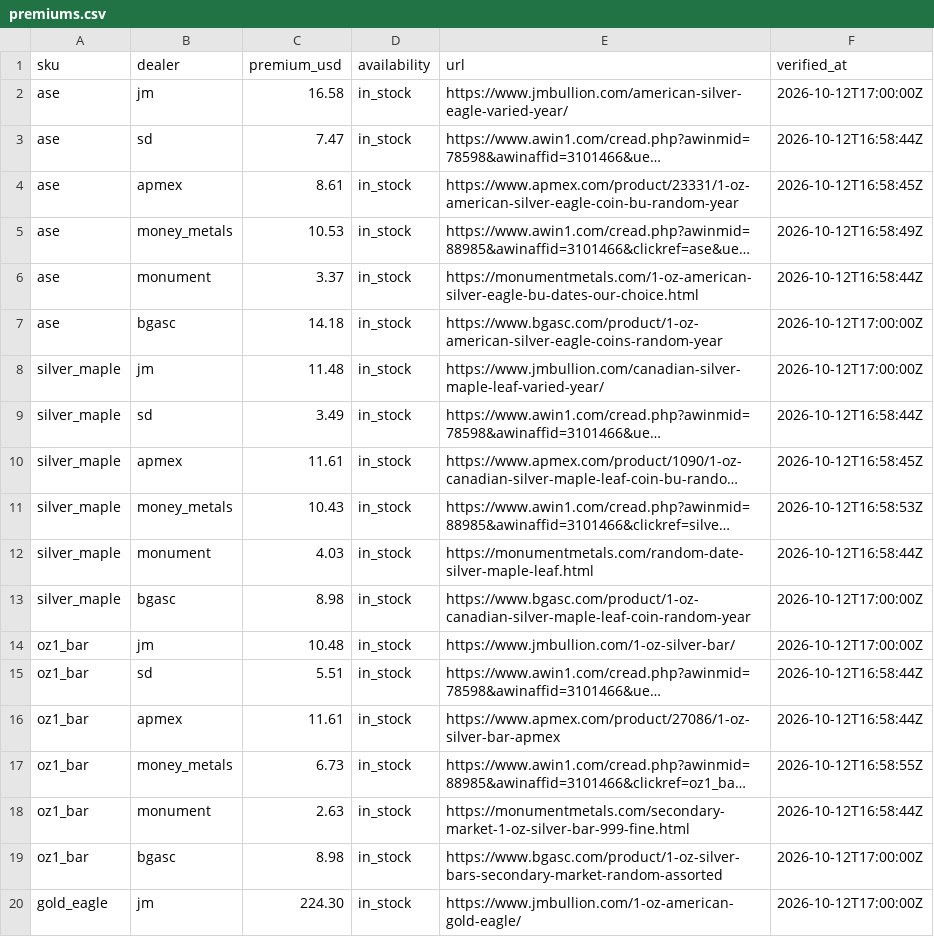
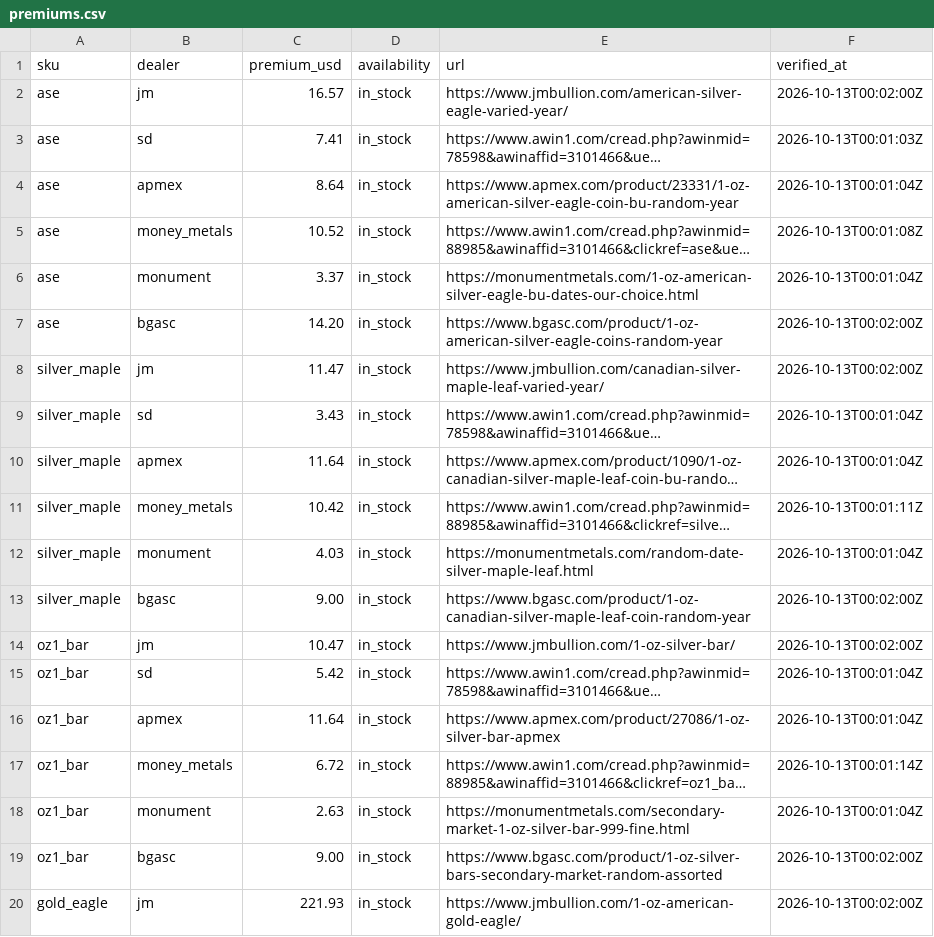
Before and after one commit to cthacke1/troydesk-data, a CSV file: data/premiums.csv, drawn as a sheet; only a part is shown; long unchanged cells end in …; the diff covers the shown part only; the diff names each change by its address in the sheet, - before the commit and + after, or states it on an @@ line.

```diff
--- a/data/premiums.csv
+++ b/data/premiums.csv
-C2 (premium_usd): 16.58
+C2 (premium_usd): 16.57
-F2 (verified_at): 2026-10-12T17:00:00Z
+F2 (verified_at): 2026-10-13T00:02:00Z
-C3 (premium_usd): 7.47
+C3 (premium_usd): 7.41
-F3 (verified_at): 2026-10-12T16:58:44Z
+F3 (verified_at): 2026-10-13T00:01:03Z
-C4 (premium_usd): 8.61
+C4 (premium_usd): 8.64
-F4 (verified_at): 2026-10-12T16:58:45Z
+F4 (verified_at): 2026-10-13T00:01:04Z
-C5 (premium_usd): 10.53
+C5 (premium_usd): 10.52
-F5 (verified_at): 2026-10-12T16:58:49Z
+F5 (verified_at): 2026-10-13T00:01:08Z
-F6 (verified_at): 2026-10-12T16:58:44Z
+F6 (verified_at): 2026-10-13T00:01:04Z
-C7 (premium_usd): 14.18
+C7 (premium_usd): 14.20
-F7:F8 (verified_at): 2026-10-12T17:00:00Z
+F7:F8 (verified_at): 2026-10-13T00:02:00Z
-C8 (premium_usd): 11.48
+C8 (premium_usd): 11.47
-C9 (premium_usd): 3.49
+C9 (premium_usd): 3.43
-F9 (verified_at): 2026-10-12T16:58:44Z
+F9 (verified_at): 2026-10-13T00:01:04Z
-C10 (premium_usd): 11.61
+C10 (premium_usd): 11.64
-F10 (verified_at): 2026-10-12T16:58:45Z
+F10 (verified_at): 2026-10-13T00:01:04Z
-C11 (premium_usd): 10.43
+C11 (premium_usd): 10.42
-F11 (verified_at): 2026-10-12T16:58:53Z
+F11 (verified_at): 2026-10-13T00:01:11Z
-F12 (verified_at): 2026-10-12T16:58:44Z
+F12 (verified_at): 2026-10-13T00:01:04Z
-C13 (premium_usd): 8.98
+C13 (premium_usd): 9.00
-F13:F14 (verified_at): 2026-10-12T17:00:00Z
+F13:F14 (verified_at): 2026-10-13T00:02:00Z
-C14 (premium_usd): 10.48
+C14 (premium_usd): 10.47
-C15 (premium_usd): 5.51
+C15 (premium_usd): 5.42
-F15:F16 (verified_at): 2026-10-12T16:58:44Z
+F15:F16 (verified_at): 2026-10-13T00:01:04Z
-C16 (premium_usd): 11.61
+C16 (premium_usd): 11.64
-C17 (premium_usd): 6.73
+C17 (premium_usd): 6.72
-F17 (verified_at): 2026-10-12T16:58:55Z
+F17 (verified_at): 2026-10-13T00:01:14Z
-F18 (verified_at): 2026-10-12T16:58:44Z
+F18 (verified_at): 2026-10-13T00:01:04Z
-C19 (premium_usd): 8.98
+C19 (premium_usd): 9.00
-F19:F20 (verified_at): 2026-10-12T17:00:00Z
+F19:F20 (verified_at): 2026-10-13T00:02:00Z
-C20 (premium_usd): 224.30
+C20 (premium_usd): 221.93
```
Also changed, not shown: 33 edited cells elsewhere in this file, 1 other file.
